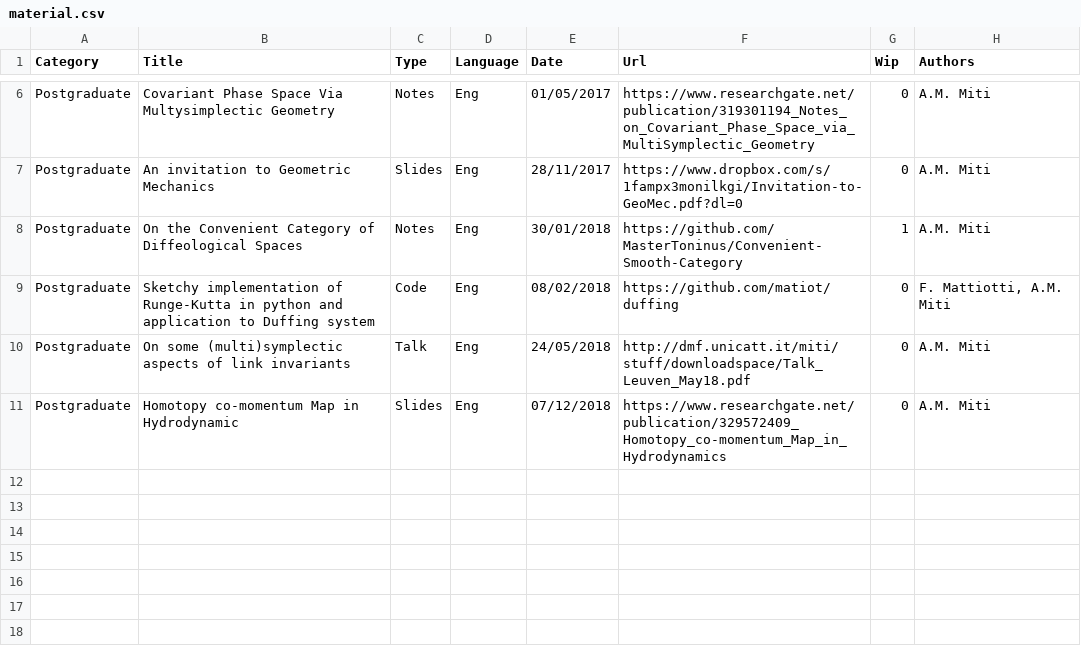
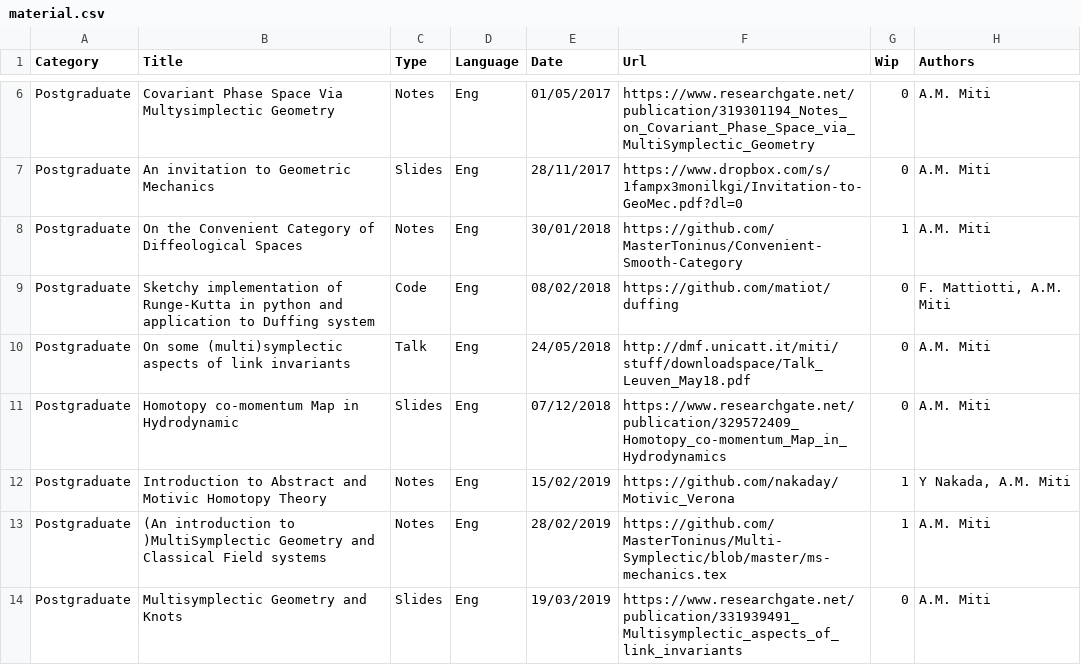
Before and after one commit to MasterToninus/MasterToninus.github.io, a CSV file: data/material.csv, drawn as a sheet; only a part is shown, gaps mark what is left out.

```diff
--- a/data/material.csv
+++ b/data/material.csv
@@ -11 +11,4 @@ Postgraduate;On some (multi)symplectic aspects of link invariants;Talk;Eng;24/05
 Postgraduate;Homotopy co-momentum Map in Hydrodynamic;Slides;Eng;07/12/2018;https://www.researchgate.net/publication/329572409_Homotopy_co-momentum_Map_in_Hydrodynamics;0;A.M. Miti
+Postgraduate;Introduction to Abstract and Motivic Homotopy Theory;Notes;Eng;15/02/2019;https://github.com/nakaday/Motivic_Verona;1;Y Nakada, A.M. Miti
+Postgraduate;(An introduction to )MultiSymplectic Geometry and Classical Field systems;Notes;Eng;28/02/2019;https://github.com/MasterToninus/Multi-Symplectic/blob/master/ms-mechanics.tex;1;A.M. Miti
+Postgraduate;Multisymplectic Geometry and Knots ;Slides;Eng;19/03/2019;https://www.researchgate.net/publication/331939491_Multisymplectic_aspects_of_link_invariants;0;A.M. Miti
```
Also changed, not shown: data/activities.csv.
